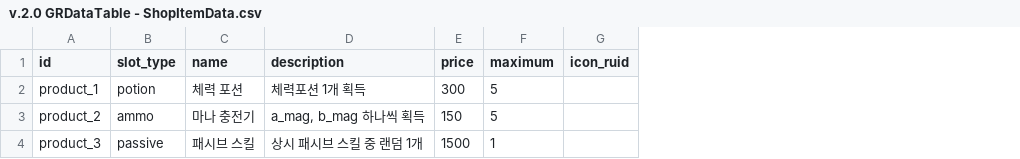
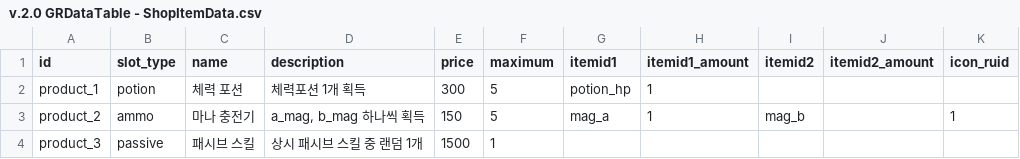
Before and after one commit to mingsuking1002/mswproject, a CSV file: mswproject/Data/v.2.0 GRDataTable - ShopItemData.csv, drawn as a sheet; addresses are those after the commit; the diff names each change by its address in the sheet, - before the commit and + after, or states it on an @@ line.

```diff
--- a/mswproject/Data/v.2.0 GRDataTable - ShopItemData.csv
+++ b/mswproject/Data/v.2.0 GRDataTable - ShopItemData.csv
+column G (itemid1), rows 2-3: potion_hp | mag_a
+column H (itemid1_amount), rows 2-3: 1 | 1
+column I (itemid2), row 3: mag_b
+column J (itemid2_amount), empty
-K3 (icon_ruid): (empty)
+K3 (icon_ruid): 1
```
Also changed, not shown: 20 other files.
